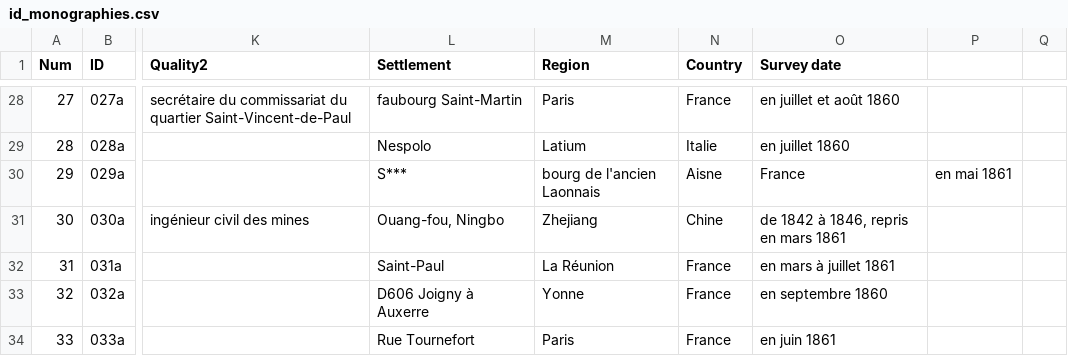
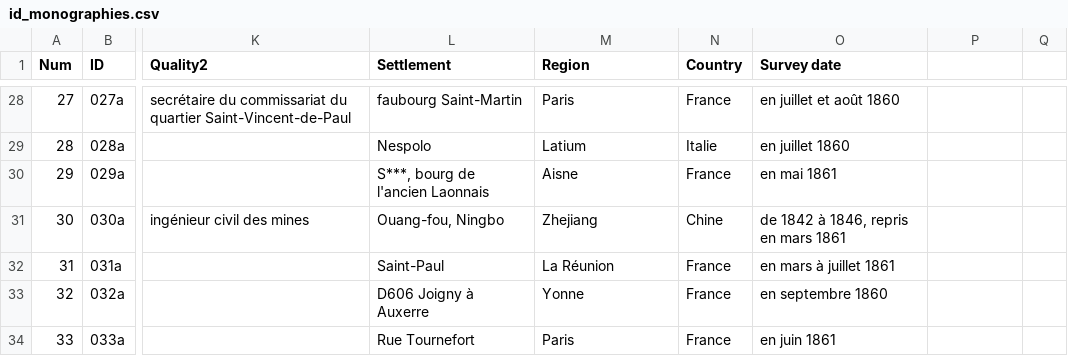
Before and after one commit to jeandamien-genero/app-ouvriers-deux-mondes, a CSV file: app/static/csv/id_monographies.csv, drawn as a sheet; only a part is shown, gaps mark what is left out; the diff names each change by its address in the sheet, - before the commit and + after, or states it on an @@ line.

Commit message:
corr "S***, bourg de l'ancien Laonnais"

```diff
--- a/app/static/csv/id_monographies.csv
+++ b/app/static/csv/id_monographies.csv
-L30 (Settlement): S***
+L30 (Settlement): S***, bourg de l'ancien Laonnais
-M30 (Region): bourg de l'ancien Laonnais
+M30 (Region): Aisne
-N30 (Country): Aisne
+N30 (Country): France
-O30 (Survey date): France
+O30 (Survey date): en mai 1861
-P30: en mai 1861
+P30: (empty)
```
